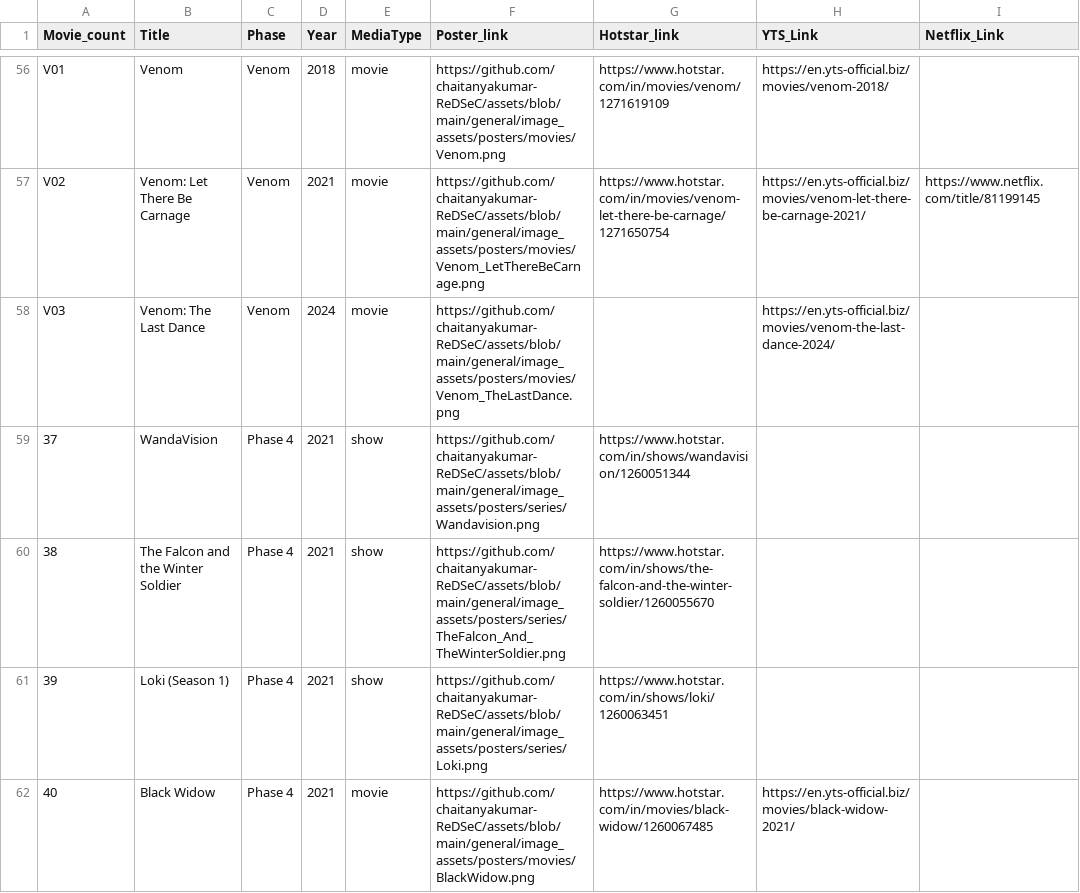
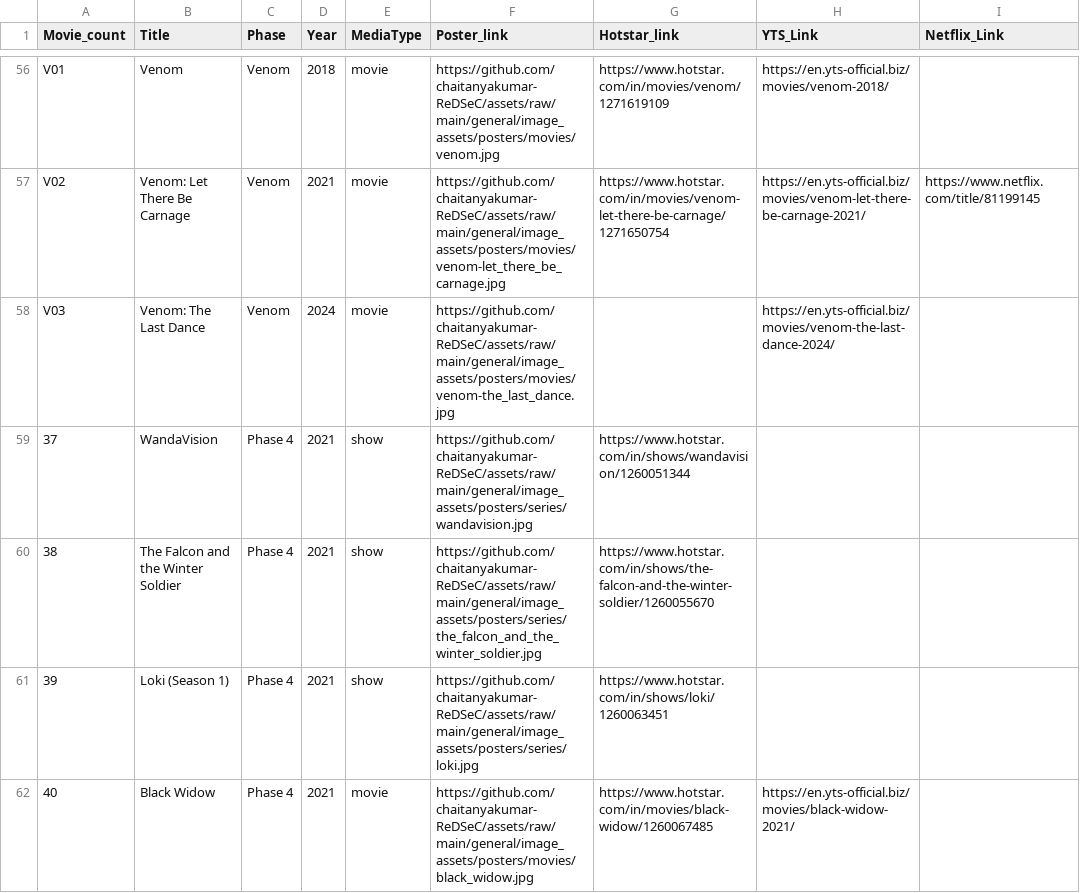
Before and after one commit to chaitanyakumar-ReDSeC/MCU, a CSV file: public/mcu_catalog.csv, drawn as a sheet; only a part is shown, gaps mark what is left out; the diff covers the shown part only; the diff names each change by its address in the sheet, - before the commit and + after, or states it on an @@ line.

Commit message:
New Posters

```diff
--- a/public/mcu_catalog.csv
+++ b/public/mcu_catalog.csv
-F56 (Poster_link): https://github.com/chaitanyakumar-ReDSeC/assets/blob/main/general/image_assets/posters/movies/Venom.png
+F56 (Poster_link): https://github.com/chaitanyakumar-ReDSeC/assets/raw/main/general/image_assets/posters/movies/venom.jpg
-F57 (Poster_link): https://github.com/chaitanyakumar-ReDSeC/assets/blob/main/general/image_assets/posters/movies/Venom_LetThereBeCarnage.png
+F57 (Poster_link): https://github.com/chaitanyakumar-ReDSeC/assets/raw/main/general/image_assets/posters/movies/venom-let_there_be_carnage.jpg
-F58 (Poster_link): https://github.com/chaitanyakumar-ReDSeC/assets/blob/main/general/image_assets/posters/movies/Venom_TheLastDance.png
+F58 (Poster_link): https://github.com/chaitanyakumar-ReDSeC/assets/raw/main/general/image_assets/posters/movies/venom-the_last_dance.jpg
-F59 (Poster_link): https://github.com/chaitanyakumar-ReDSeC/assets/blob/main/general/image_assets/posters/series/Wandavision.png
+F59 (Poster_link): https://github.com/chaitanyakumar-ReDSeC/assets/raw/main/general/image_assets/posters/series/wandavision.jpg
-F60 (Poster_link): https://github.com/chaitanyakumar-ReDSeC/assets/blob/main/general/image_assets/posters/series/TheFalcon_And_TheWinterSoldier.png
+F60 (Poster_link): https://github.com/chaitanyakumar-ReDSeC/assets/raw/main/general/image_assets/posters/series/the_falcon_and_the_winter_soldier.jpg
-F61 (Poster_link): https://github.com/chaitanyakumar-ReDSeC/assets/blob/main/general/image_assets/posters/series/Loki.png
+F61 (Poster_link): https://github.com/chaitanyakumar-ReDSeC/assets/raw/main/general/image_assets/posters/series/loki.jpg
-F62 (Poster_link): https://github.com/chaitanyakumar-ReDSeC/assets/blob/main/general/image_assets/posters/movies/BlackWidow.png
+F62 (Poster_link): https://github.com/chaitanyakumar-ReDSeC/assets/raw/main/general/image_assets/posters/movies/black_widow.jpg
```
Also changed, not shown: 95 edited cells elsewhere in this file.
